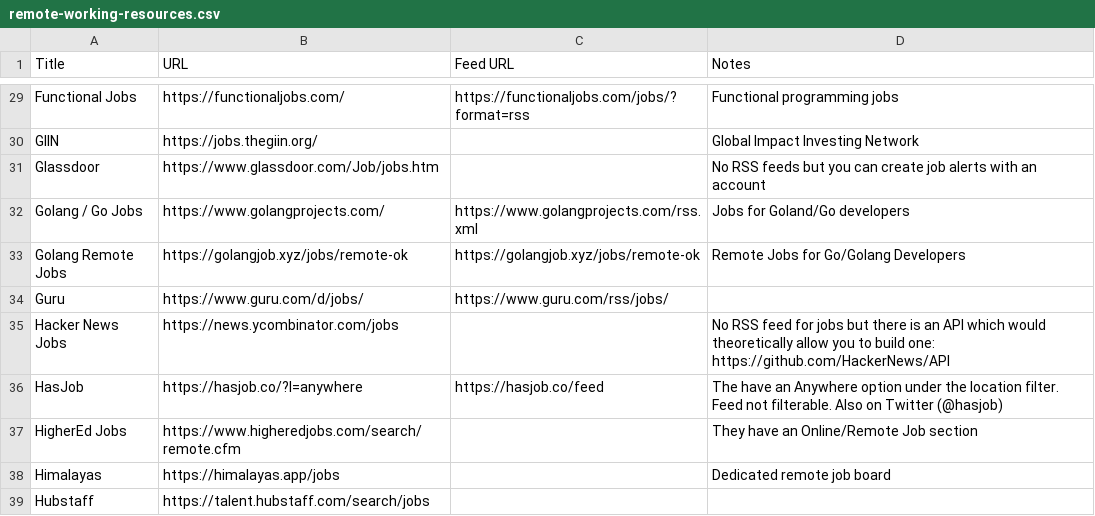
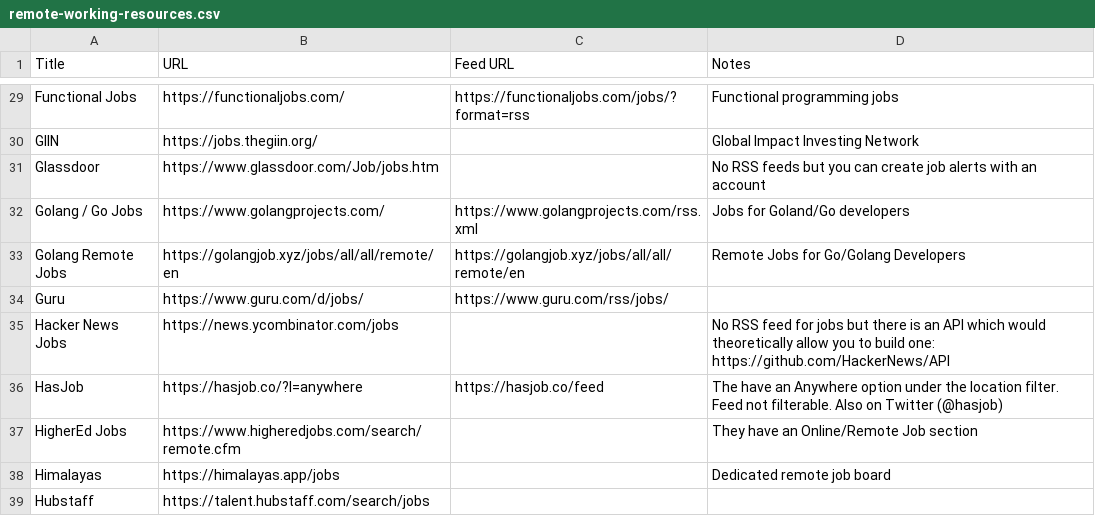
Before and after one commit to georgemandis/remote-working-list, a CSV file: remote-working-resources.csv, drawn as a sheet; only a part is shown, gaps mark what is left out.

Commit message:
Update remote-working-resources.csv
fix url golangjob.xyz

```diff
--- a/remote-working-resources.csv
+++ b/remote-working-resources.csv
@@ -32,3 +32,3 @@ Glassdoor,https://www.glassdoor.com/Job/jobs.htm,,No RSS feeds but you can creat
 Golang / Go Jobs,https://www.golangprojects.com/,https://www.golangprojects.com/rss.xml,Jobs for Goland/Go developers
-Golang Remote Jobs,https://golangjob.xyz/jobs/remote-ok,https://golangjob.xyz/jobs/remote-ok,Remote Jobs for Go/Golang Developers
+Golang Remote Jobs,https://golangjob.xyz/jobs/all/all/remote/en,https://golangjob.xyz/jobs/all/all/remote/en,Remote Jobs for Go/Golang Developers
 Guru,https://www.guru.com/d/jobs/,https://www.guru.com/rss/jobs/,
```
